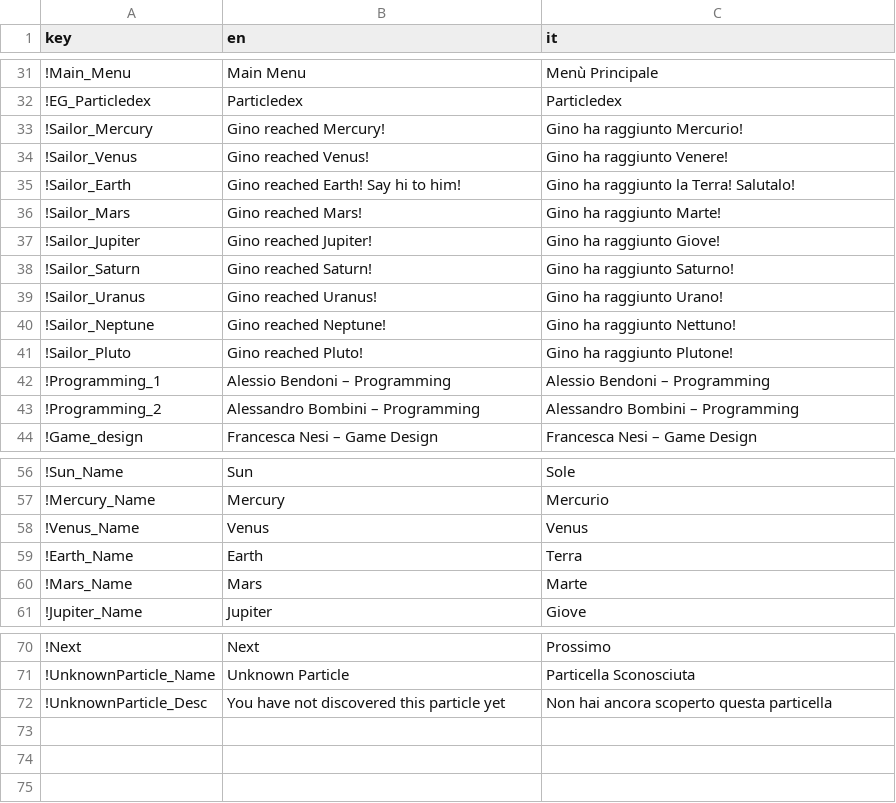
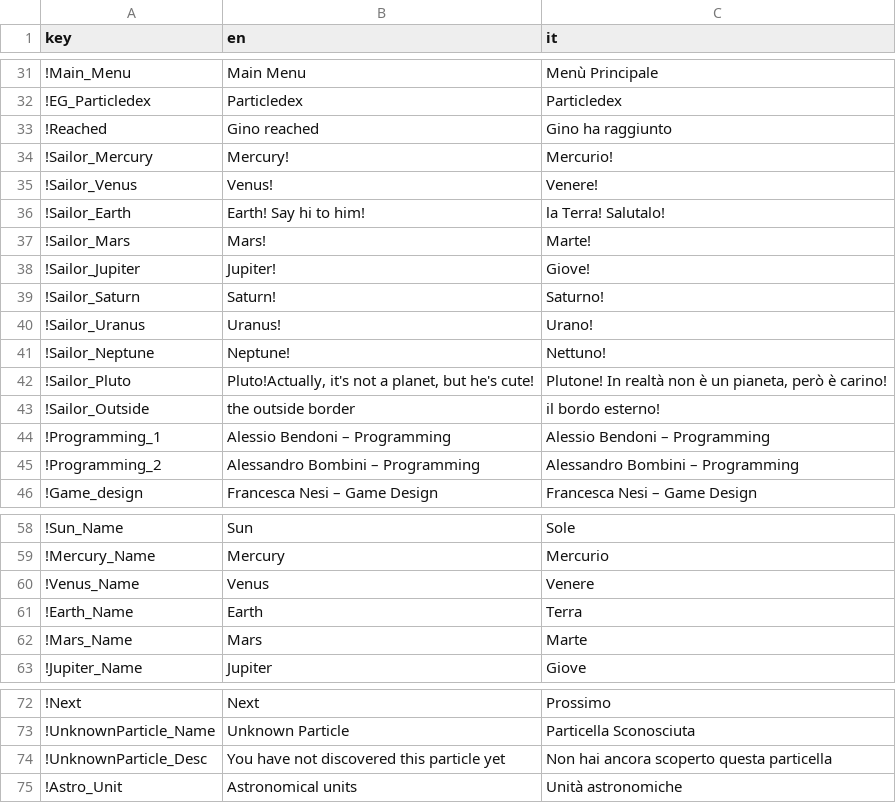
Before and after one commit to DarkPower91/ldjam46, a CSV file: KeepItAlive/Assets/Resources/Languages/Languages.csv, drawn as a sheet; only a part is shown, gaps mark what is left out.

```diff
--- a/KeepItAlive/Assets/Resources/Languages/Languages.csv
+++ b/KeepItAlive/Assets/Resources/Languages/Languages.csv
@@ -32,11 +32,13 @@ key;en;it
 !EG_Particledex;Particledex;Particledex
-!Sailor_Mercury;Gino reached Mercury!;Gino ha raggiunto Mercurio!
-!Sailor_Venus;Gino reached Venus!;Gino ha raggiunto Venere!
-!Sailor_Earth;Gino reached Earth! Say hi to him!;Gino ha raggiunto la Terra! Salutalo!
-!Sailor_Mars;Gino reached Mars!;Gino ha raggiunto Marte!
-!Sailor_Jupiter;Gino reached Jupiter!;Gino ha raggiunto Giove!
-!Sailor_Saturn;Gino reached Saturn!;Gino ha raggiunto Saturno!
-!Sailor_Uranus;Gino reached Uranus!;Gino ha raggiunto Urano!
-!Sailor_Neptune;Gino reached Neptune!;Gino ha raggiunto Nettuno!
-!Sailor_Pluto;Gino reached Pluto!;Gino ha raggiunto Plutone!
+!Reached;Gino reached;Gino ha raggiunto
+!Sailor_Mercury;Mercury!;Mercurio!
+!Sailor_Venus;Venus!;Venere!
+!Sailor_Earth;Earth! Say hi to him!;la Terra! Salutalo!
+!Sailor_Mars;Mars!;Marte!
+!Sailor_Jupiter;Jupiter!;Giove!
+!Sailor_Saturn;Saturn!;Saturno!
+!Sailor_Uranus;Uranus!;Urano!
+!Sailor_Neptune;Neptune!;Nettuno!
+!Sailor_Pluto;Pluto!Actually, it's not a planet, but he's cute!;Plutone! In realtà non è un pianeta, però è carino!
+!Sailor_Outside;the outside border; il bordo esterno!
 !Programming_1;Alessio Bendoni – Programming;Alessio Bendoni – Programming
@@ -57,3 +59,3 @@ key;en;it
 !Mercury_Name;Mercury;Mercurio
-!Venus_Name;Venus;Venus
+!Venus_Name;Venus;Venere
 !Earth_Name;Earth;Terra
@@ -72 +74,2 @@ key;en;it
 !UnknownParticle_Desc;You have not discovered this particle yet;Non hai ancora scoperto questa particella
+!Astro_Unit;Astronomical units;Unità astronomiche
```
Also changed, not shown: 6 other files.
